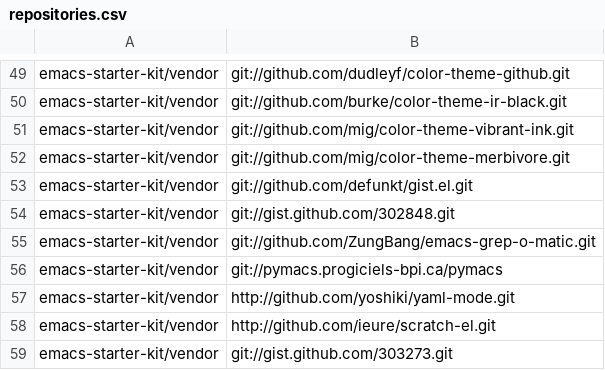
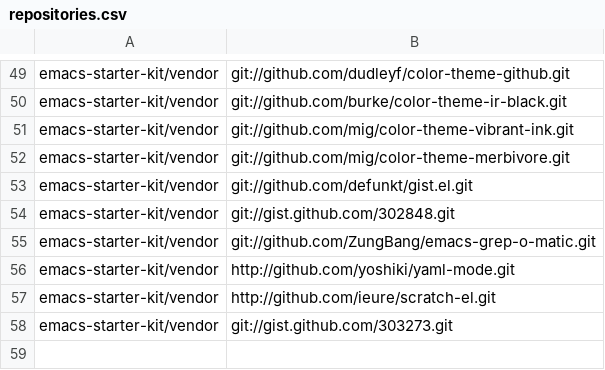
Before and after one commit to mkomitee/dotfiles, a CSV file: repositories.csv, drawn as a sheet; only a part is shown, gaps mark what is left out.

Commit message:
removing dup

```diff
--- a/repositories.csv
+++ b/repositories.csv
@@ -55,3 +55,2 @@ emacs-starter-kit/vendor,git://gist.github.com/302848.git
 emacs-starter-kit/vendor,git://github.com/ZungBang/emacs-grep-o-matic.git
-emacs-starter-kit/vendor,git://pymacs.progiciels-bpi.ca/pymacs
 emacs-starter-kit/vendor,http://github.com/yoshiki/yaml-mode.git
```
